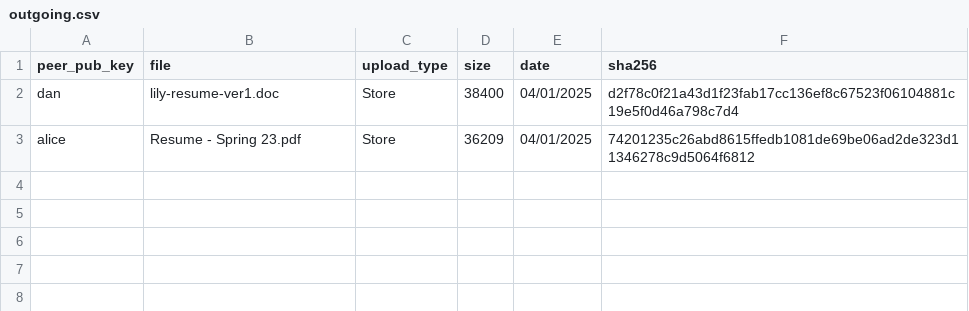
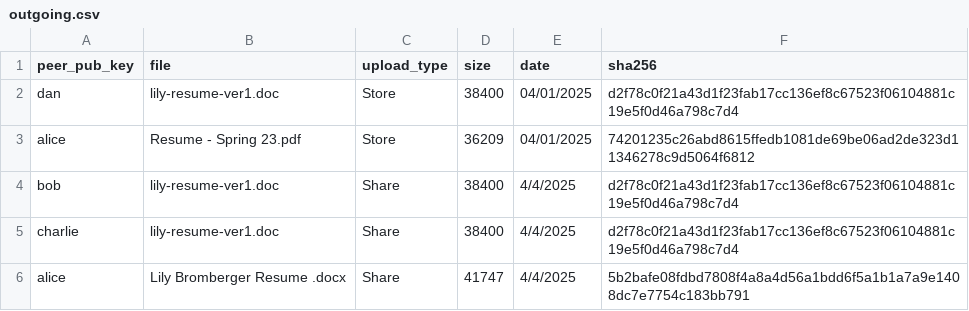
Before and after one commit to jjheals/PeerVault, a CSV file: backend/requests/outgoing.csv, drawn as a sheet.

Commit message:
move table start

```diff
--- a/backend/requests/outgoing.csv
+++ b/backend/requests/outgoing.csv
@@ -3 +3,4 @@ dan,lily-resume-ver1.doc,Store,38400,"04/01/2025",d2f78c0f21a43d1f23fab17cc136ef
 alice,Resume - Spring 23.pdf,Store,36209,"04/01/2025",74201235c26abd8615ffedb1081de69be06ad2de323d11346278c9d5064f6812
+bob,lily-resume-ver1.doc,Share,38400,4/4/2025,d2f78c0f21a43d1f23fab17cc136ef8c67523f06104881c19e5f0d46a798c7d4
+charlie,lily-resume-ver1.doc,Share,38400,4/4/2025,d2f78c0f21a43d1f23fab17cc136ef8c67523f06104881c19e5f0d46a798c7d4
+alice,Lily Bromberger Resume .docx,Share,41747,4/4/2025,5b2bafe08fdbd7808f4a8a4d56a1bdd6f5a1b1a7a9e1408dc7e7754c183bb791
```
Also changed, not shown: 2 other files.
